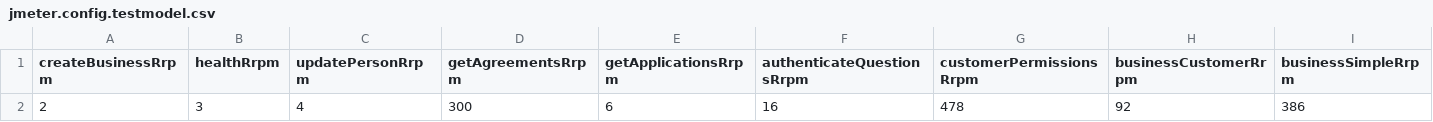
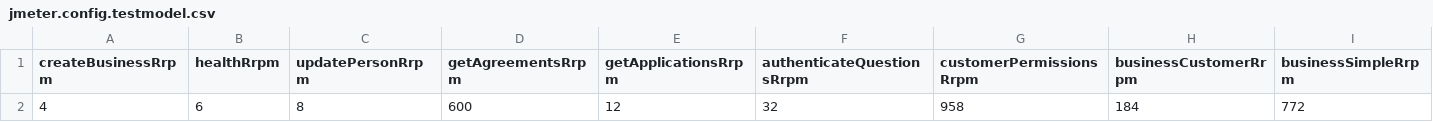
Before and after one commit to DEFRA/fcp-dal-api-performance-test, a CSV file: scenarios/data/perf-test/jmeter.config.testmodel.csv, drawn as a sheet; only a part is shown; removed rows and columns are numbered as before the commit, all else as after; rows hold the shown columns only; the diff names each change by its address in the sheet, - before the commit and + after, or states it on an @@ line.

```diff
--- a/scenarios/data/perf-test/jmeter.config.testmodel.csv
+++ b/scenarios/data/perf-test/jmeter.config.testmodel.csv
-row 2: 2 | 3 | 4 | 300 | 6 | 16 | 478 | 92 | 386
+row 2: 4 | 6 | 8 | 600 | 12 | 32 | 958 | 184 | 772
```
